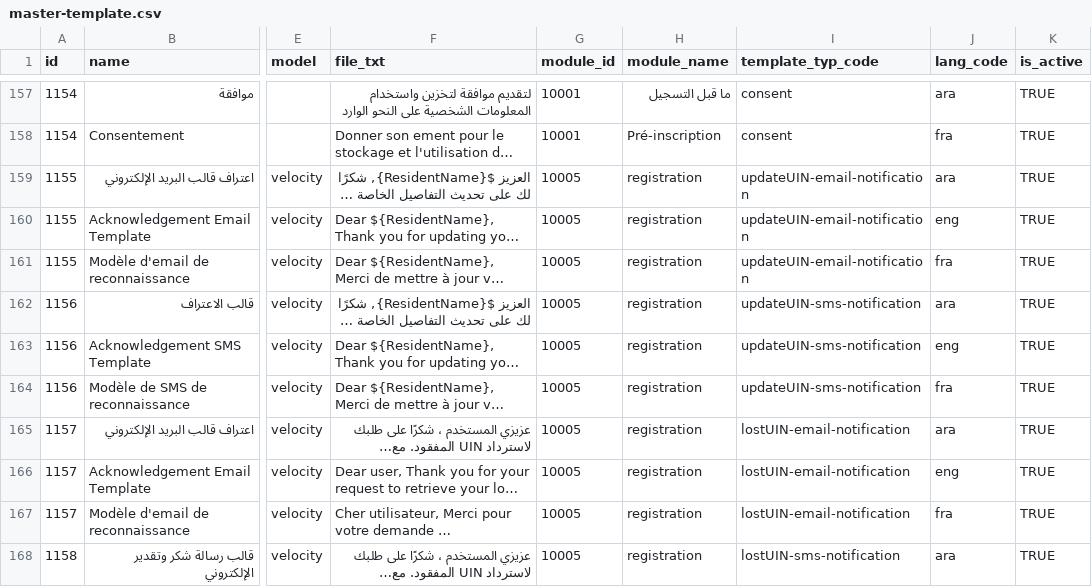
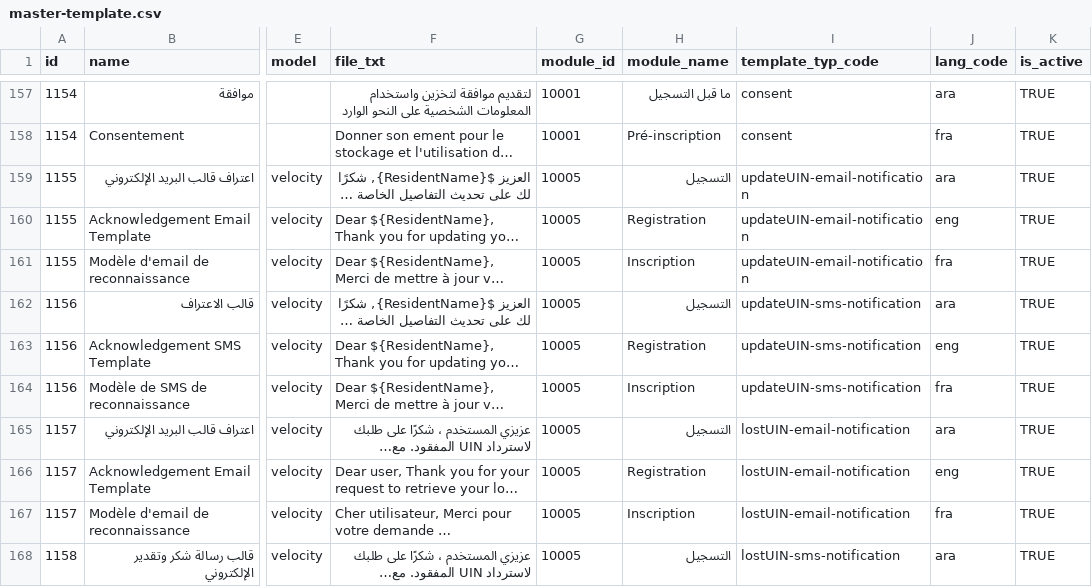
Before and after one commit to tf-nira/otp-manager, a CSV file: db_scripts/mosip_master/dml/master-template.csv, drawn as a sheet; only a part is shown, gaps mark what is left out; long unchanged cells end in …; the diff covers the shown part only; the diff names each change by its address in the sheet, - before the commit and + after, or states it on an @@ line.

```diff
--- a/db_scripts/mosip_master/dml/master-template.csv
+++ b/db_scripts/mosip_master/dml/master-template.csv
-H159 (module_name): registration
+H159 (module_name): التسجيل
-H160 (module_name): registration
+H160 (module_name): Registration
-H161 (module_name): registration
+H161 (module_name): Inscription
-H162 (module_name): registration
+H162 (module_name): التسجيل
-H163 (module_name): registration
+H163 (module_name): Registration
-H164 (module_name): registration
+H164 (module_name): Inscription
-H165 (module_name): registration
+H165 (module_name): التسجيل
-H166 (module_name): registration
+H166 (module_name): Registration
-H167 (module_name): registration
+H167 (module_name): Inscription
-H168 (module_name): registration
+H168 (module_name): التسجيل
```
Also changed, not shown: 61 edited cells elsewhere in this file, db_scripts/mosip_master/master-data-csv/master-template.csv, 16 other files.
